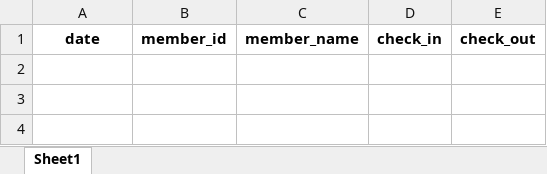
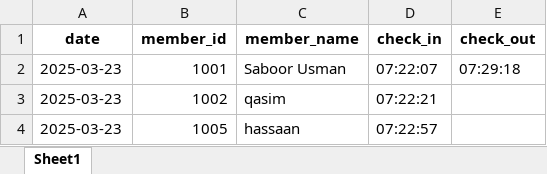
Before and after one commit to danishjavedcodes/gym_management, an Excel workbook: data/attendance.xlsx, sheet Sheet1, drawn as a sheet; values as stored, in another font and other column widths than the file's, no borders; the diff names each change by its address in the sheet, - before the commit and + after, or states it on an @@ line.

```diff
--- a/data/attendance.xlsx (sheet Sheet1)
+++ b/data/attendance.xlsx (sheet Sheet1)
+row 2: 2025-03-23 | 1001 | Saboor Usman | 07:22:07 | 07:29:18
+row 3: 2025-03-23 | 1002 | qasim | 07:22:21
+row 4: 2025-03-23 | 1005 | hassaan | 07:22:57
```
Also changed, not shown: data/members.xlsx, data/trainer_attendance.xlsx, 2 other files.
